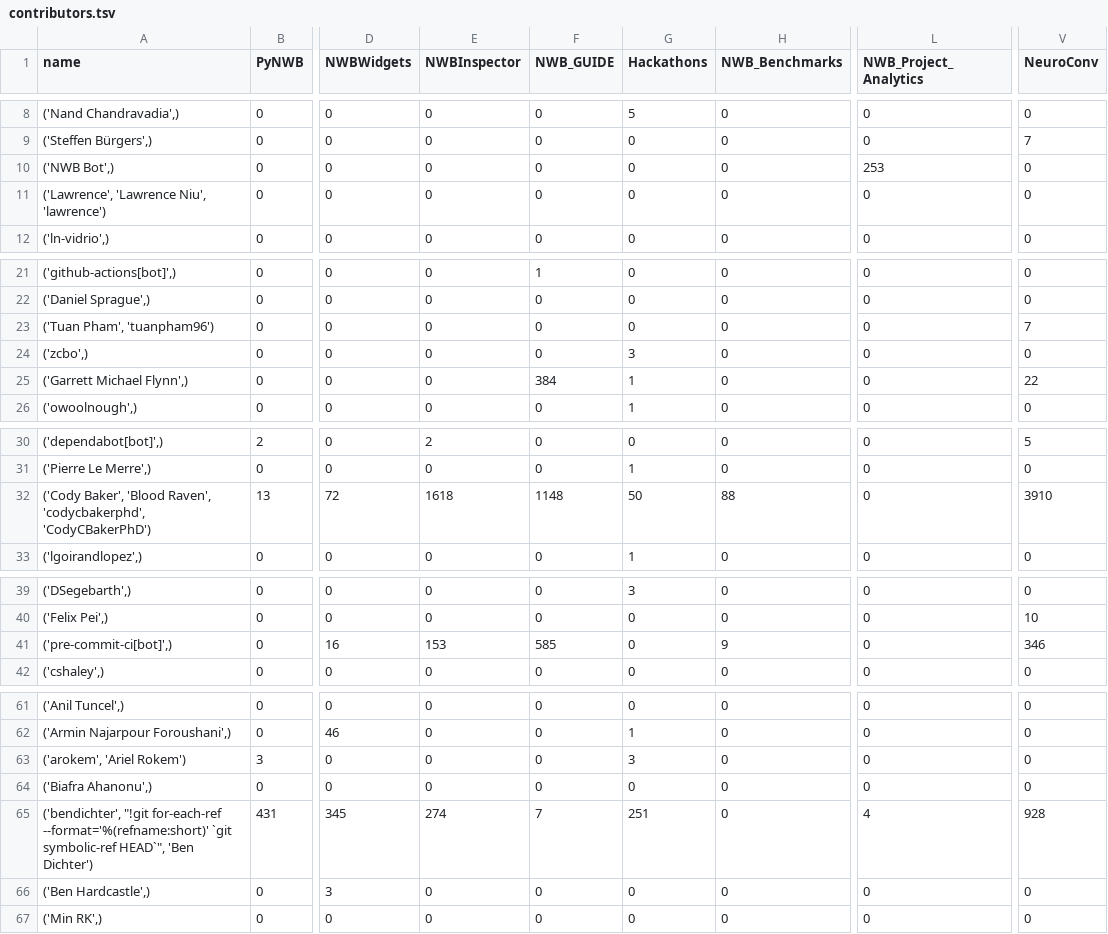
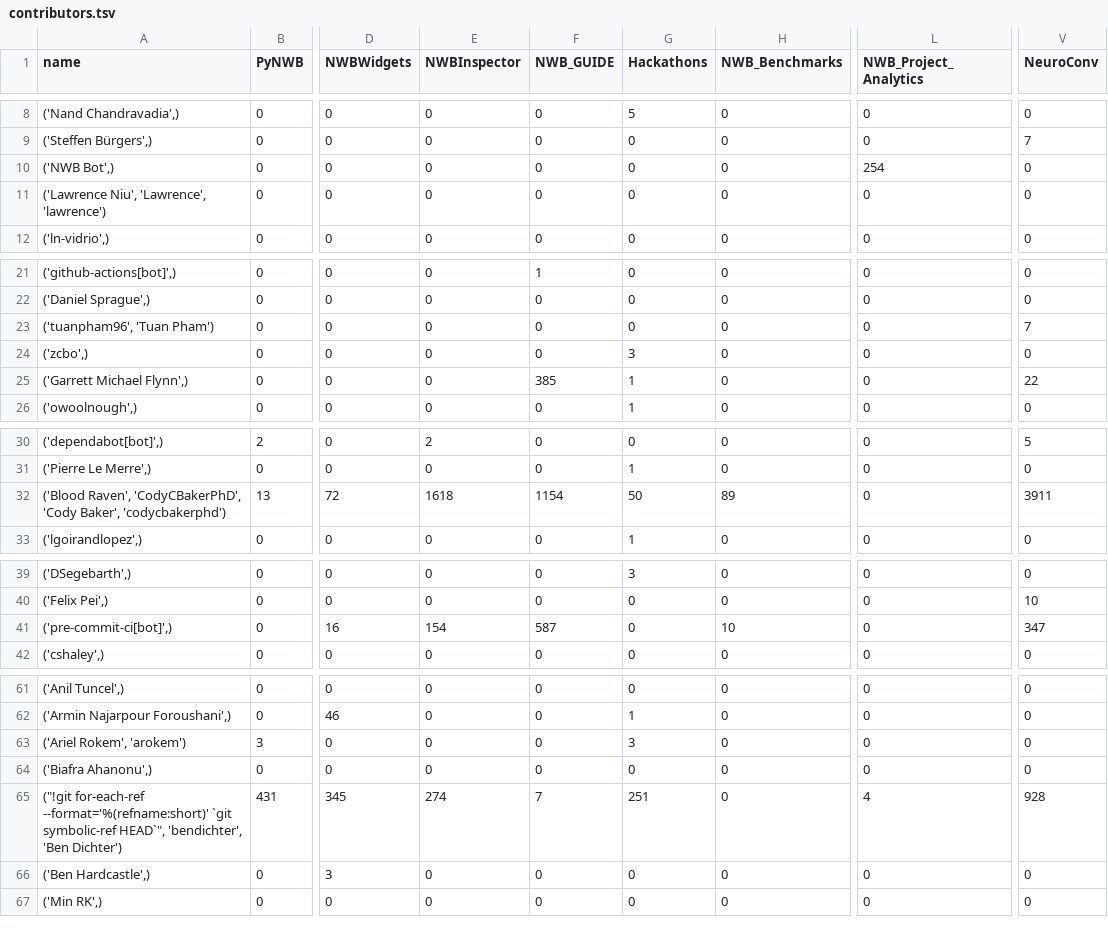
Before and after one commit to NeurodataWithoutBorders/nwb-project-analytics, a TSV file: data/contributors.tsv, drawn as a sheet; only a part is shown, gaps mark what is left out; the diff covers the shown part only; the diff names each change by its address in the sheet, - before the commit and + after, or states it on an @@ line.

```diff
--- a/data/contributors.tsv
+++ b/data/contributors.tsv
-L10 (NWB_Project_Analytics): 253
+L10 (NWB_Project_Analytics): 254
-A11 (name): ('Lawrence', 'Lawrence Niu', 'lawrence')
+A11 (name): ('Lawrence Niu', 'Lawrence', 'lawrence')
-A23 (name): ('Tuan Pham', 'tuanpham96')
+A23 (name): ('tuanpham96', 'Tuan Pham')
-F25 (NWB_GUIDE): 384
+F25 (NWB_GUIDE): 385
-A32 (name): ('Cody Baker', 'Blood Raven', 'codycbakerphd', 'CodyCBakerPhD')
+A32 (name): ('Blood Raven', 'CodyCBakerPhD', 'Cody Baker', 'codycbakerphd')
-F32 (NWB_GUIDE): 1148
+F32 (NWB_GUIDE): 1154
-H32 (NWB_Benchmarks): 88
+H32 (NWB_Benchmarks): 89
-V32 (NeuroConv): 3910
+V32 (NeuroConv): 3911
-E41 (NWBInspector): 153
+E41 (NWBInspector): 154
-F41 (NWB_GUIDE): 585
+F41 (NWB_GUIDE): 587
-H41 (NWB_Benchmarks): 9
+H41 (NWB_Benchmarks): 10
-V41 (NeuroConv): 346
+V41 (NeuroConv): 347
-A63 (name): ('arokem', 'Ariel Rokem')
+A63 (name): ('Ariel Rokem', 'arokem')
-A65 (name): ('bendichter', "!git for-each-ref --format='%(refname:short)' `git symbolic-ref HEAD`", 'Ben Dichter')
+A65 (name): ("!git for-each-ref --format='%(refname:short)' `git symbolic-ref HEAD`", 'bendichter', 'Ben Dichter')
```
Also changed, not shown: 10 edited cells elsewhere in this file, 2 other files.
